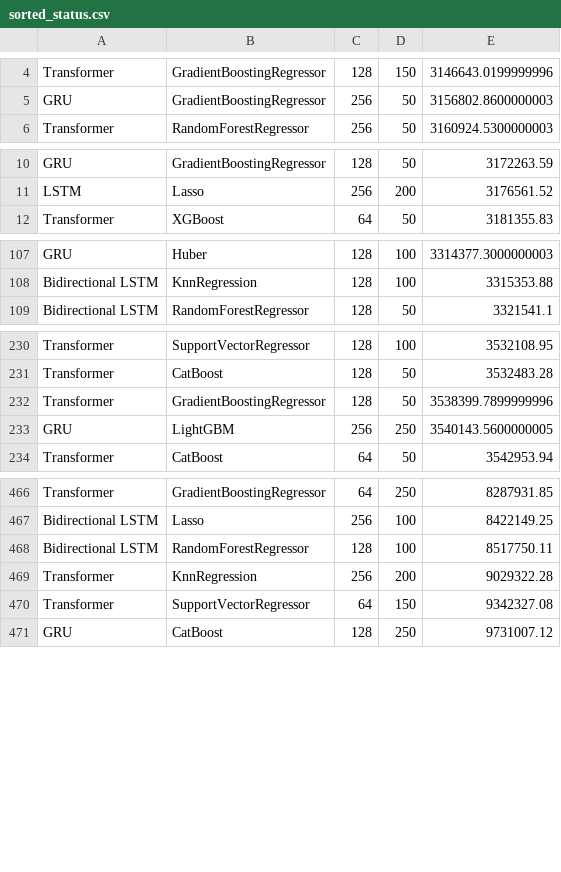
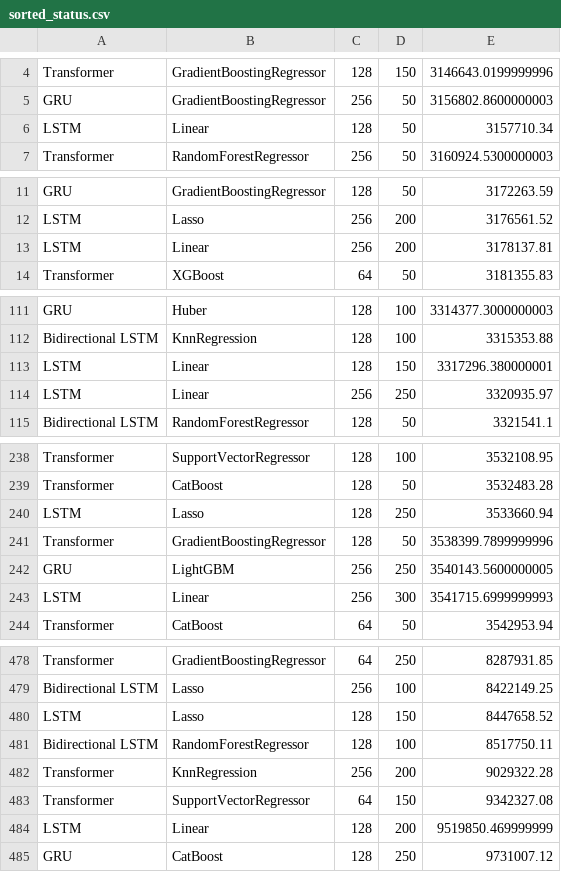
Before and after one commit to Laiyuhung/ntut_AICUP, a CSV file: result/sorted_status.csv, drawn as a sheet; only a part is shown, gaps mark what is left out; the diff covers the shown part only; the diff names each change by its address in the sheet, - before the commit and + after, or states it on an @@ line.

```diff
--- a/result/sorted_status.csv
+++ b/result/sorted_status.csv
+row 6: LSTM | Linear | 128 | 50 | 3157710.34
+row 13: LSTM | Linear | 256 | 200 | 3178137.81
+row 113: LSTM | Linear | 128 | 150 | 3317296.380000001
+row 114: LSTM | Linear | 256 | 250 | 3320935.97
+row 240: LSTM | Lasso | 128 | 250 | 3533660.94
+row 243: LSTM | Linear | 256 | 300 | 3541715.6999999993
+row 480: LSTM | Lasso | 128 | 150 | 8447658.52
+row 484: LSTM | Linear | 128 | 200 | 9519850.469999999
```
Also changed, not shown: 7 added rows elsewhere in this file, result/output.csv, result/progress_status.csv, 4 other files.
